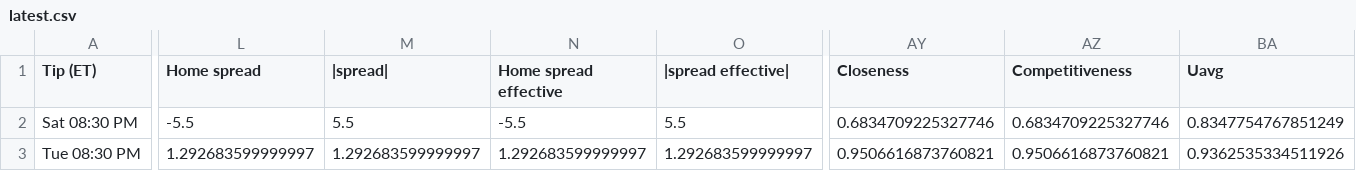
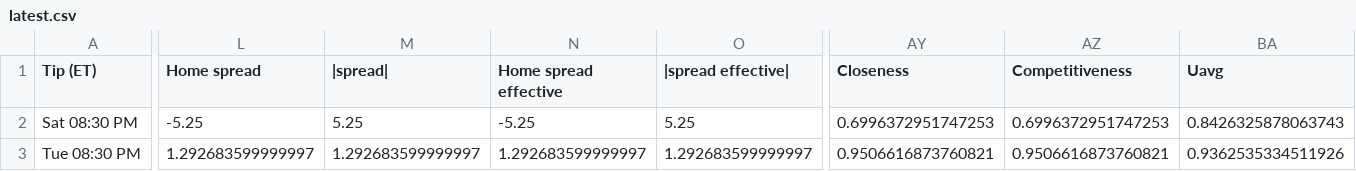
Before and after one commit to sejaldua/nba-watchability, a CSV file: data/forecast/latest.csv, drawn as a sheet; only a part is shown, gaps mark what is left out; the diff covers the shown part only; the diff names each change by its address in the sheet, - before the commit and + after, or states it on an @@ line.

```diff
--- a/data/forecast/latest.csv
+++ b/data/forecast/latest.csv
-L2 (Home spread): -5.5
+L2 (Home spread): -5.25
-M2 (|spread|): 5.5
+M2 (|spread|): 5.25
-N2 (Home spread effective): -5.5
+N2 (Home spread effective): -5.25
-O2 (|spread effective|): 5.5
+O2 (|spread effective|): 5.25
-AY2 (Closeness): 0.6834709225327746
+AY2 (Closeness): 0.6996372951747253
-AZ2 (Competitiveness): 0.6834709225327746
+AZ2 (Competitiveness): 0.6996372951747253
-BA2 (Uavg): 0.8347754767851249
+BA2 (Uavg): 0.8426325878063743
```
Also changed, not shown: 1 edited cell elsewhere in this file, 2 other files.
